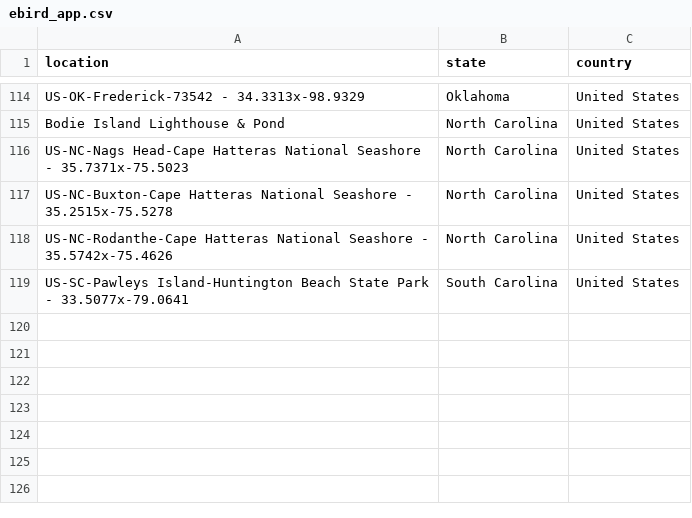
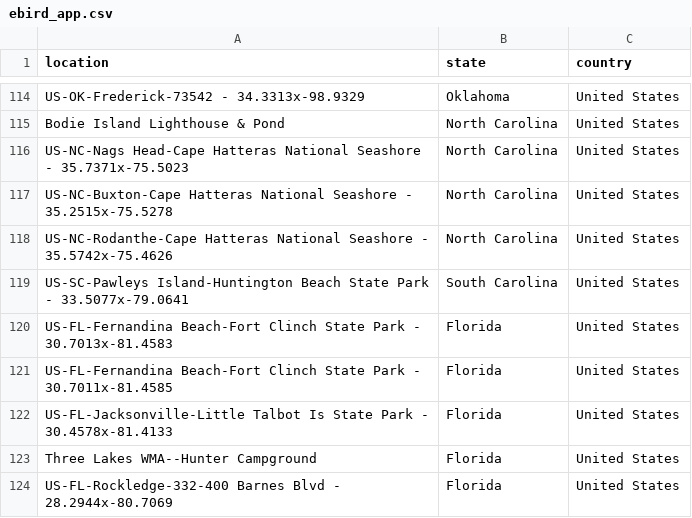
Before and after one commit to mhsundstrom/pcook-sightings, a CSV file: data/ebird_app.csv, drawn as a sheet; only a part is shown, gaps mark what is left out; the diff names each change by its address in the sheet, - before the commit and + after, or states it on an @@ line.

Commit message:
Jan 22-25 ebird plus manual submissions

```diff
--- a/data/ebird_app.csv
+++ b/data/ebird_app.csv
+row 120: US-FL-Fernandina Beach-Fort Clinch State Park - 30.7013x-81.4583 | Florida | United States
+row 121: US-FL-Fernandina Beach-Fort Clinch State Park - 30.7011x-81.4585 | Florida | United States
+row 122: US-FL-Jacksonville-Little Talbot Is State Park - 30.4578x-81.4133 | Florida | United States
+row 123: Three Lakes WMA--Hunter Campground | Florida | United States
+row 124: US-FL-Rockledge-332-400 Barnes Blvd - 28.2944x-80.7069 | Florida | United States
```
Also changed, not shown: 8 other files.
